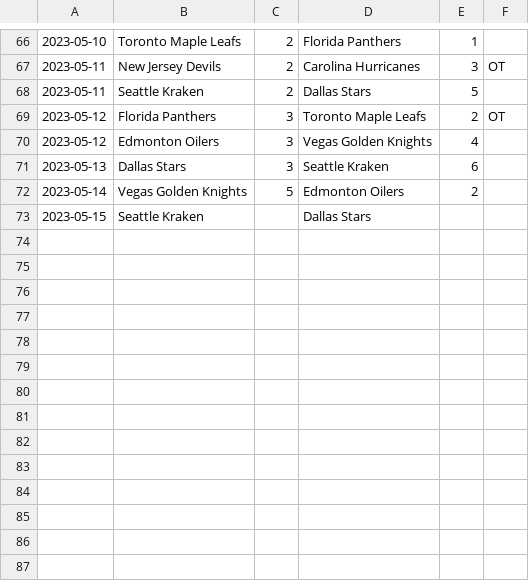
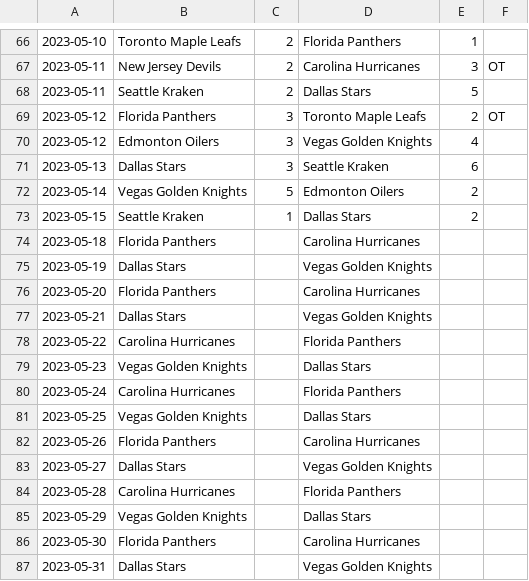
Before and after one commit to jack-bowman/enantiomers, a CSV file: processedgames.csv, drawn as a sheet; only a part is shown, gaps mark what is left out; the diff covers the shown part only.

Commit message:
May 16, at 06:25AM

```diff
--- a/processedgames.csv
+++ b/processedgames.csv
@@ -72,2 +72,16 @@
 2023-05-14,Vegas Golden Knights,5,Edmonton Oilers,2,
-2023-05-15,Seattle Kraken, ,Dallas Stars, ,
+2023-05-15,Seattle Kraken,1,Dallas Stars,2,
+2023-05-18,Florida Panthers, ,Carolina Hurricanes, ,
+2023-05-19,Dallas Stars, ,Vegas Golden Knights, ,
+2023-05-20,Florida Panthers, ,Carolina Hurricanes, ,
+2023-05-21,Dallas Stars, ,Vegas Golden Knights, ,
+2023-05-22,Carolina Hurricanes, ,Florida Panthers, ,
+2023-05-23,Vegas Golden Knights, ,Dallas Stars, ,
+2023-05-24,Carolina Hurricanes, ,Florida Panthers, ,
+2023-05-25,Vegas Golden Knights, ,Dallas Stars, ,
+2023-05-26,Florida Panthers, ,Carolina Hurricanes, ,
+2023-05-27,Dallas Stars, ,Vegas Golden Knights, ,
+2023-05-28,Carolina Hurricanes, ,Florida Panthers, ,
+2023-05-29,Vegas Golden Knights, ,Dallas Stars, ,
+2023-05-30,Florida Panthers, ,Carolina Hurricanes, ,
+2023-05-31,Dallas Stars, ,Vegas Golden Knights, ,
```
Also changed, not shown: 18 moved rows elsewhere in this file.
